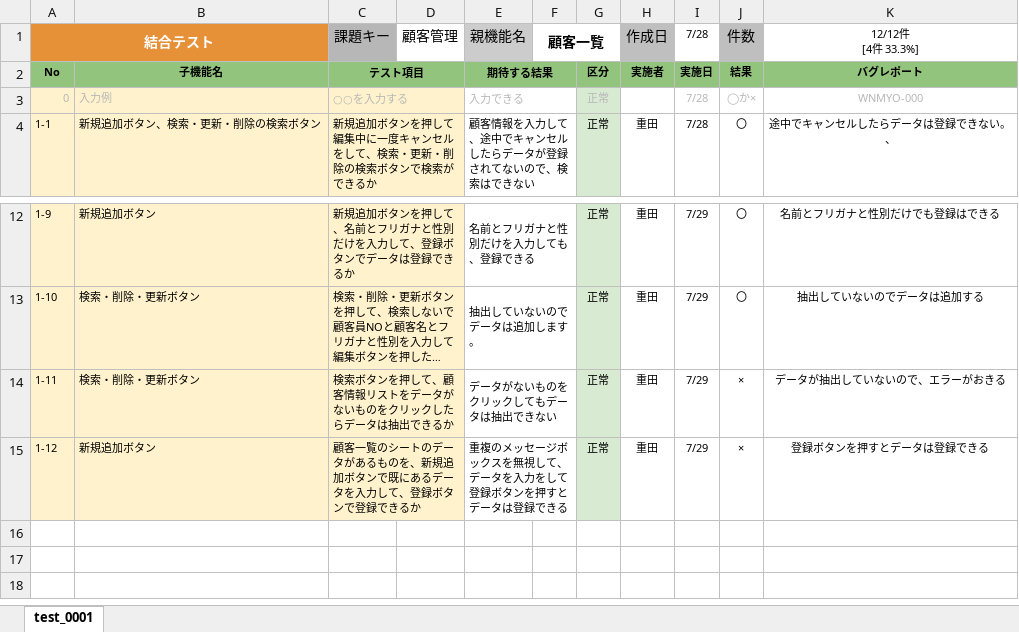
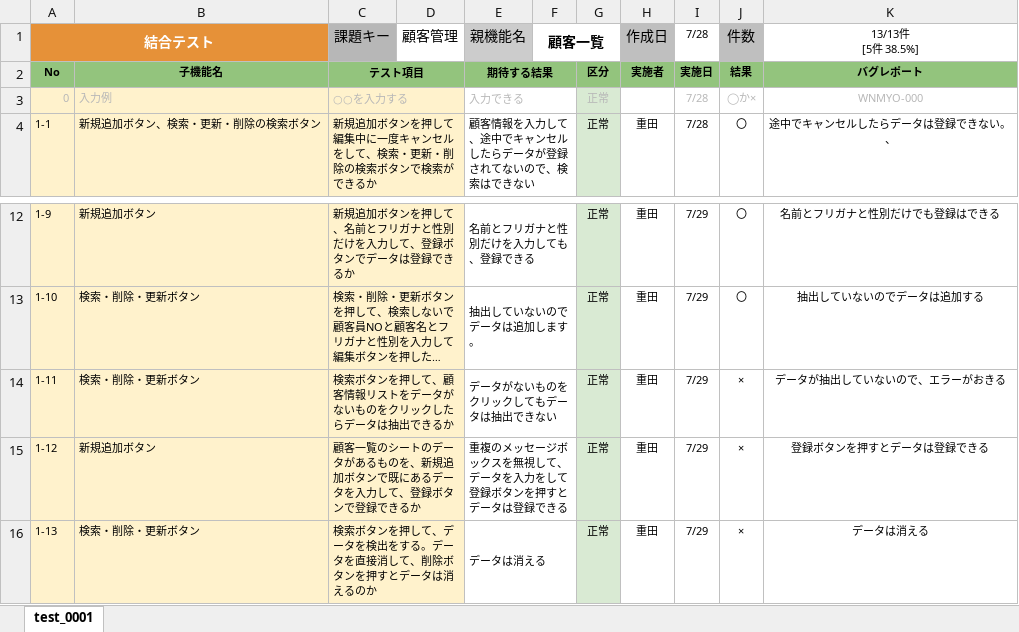
Before and after one commit to kouki1311/VBAcustomer, an Excel workbook: 結合テスト仕様書_4270_重田紘輝.xlsx, sheet test_0001, drawn as a sheet; only a part is shown, gaps mark what is left out; long unchanged cells end in …; values as stored, in another font and other column widths than the file's, no borders; ↵ is a line break in a cell; the diff names each change by its address in the sheet, - before the commit and + after, or states it on an @@ line.

Commit message:
TEST

```diff
--- a/結合テスト仕様書_4270_重田紘輝.xlsx (sheet test_0001)
+++ b/結合テスト仕様書_4270_重田紘輝.xlsx (sheet test_0001)
-K1: 12/12件 ↵ [4件 33.3%]
+K1: 13/13件 ↵ [5件 38.5%]
+row 16: 1-13 | 検索・削除・更新ボタン | 検索ボタンを押して、データを検出をする。データを直接消して、削除ボタンを押すとデータは消えるのか |  | データは消える |  | 正常 | 重田 | 7/29 | × | データは消える
```
Also changed, not shown: 顧客管理_4270.xlsm.
